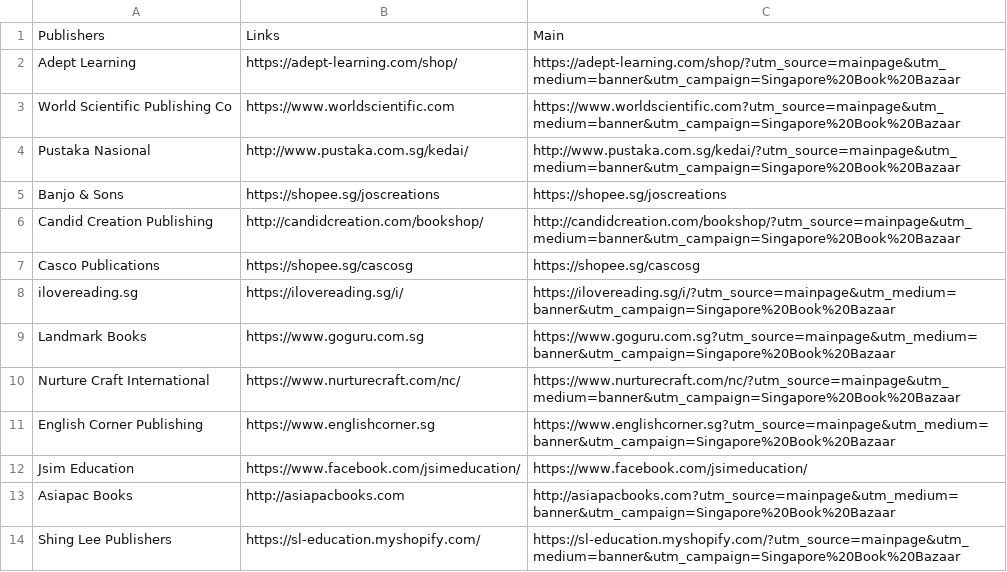
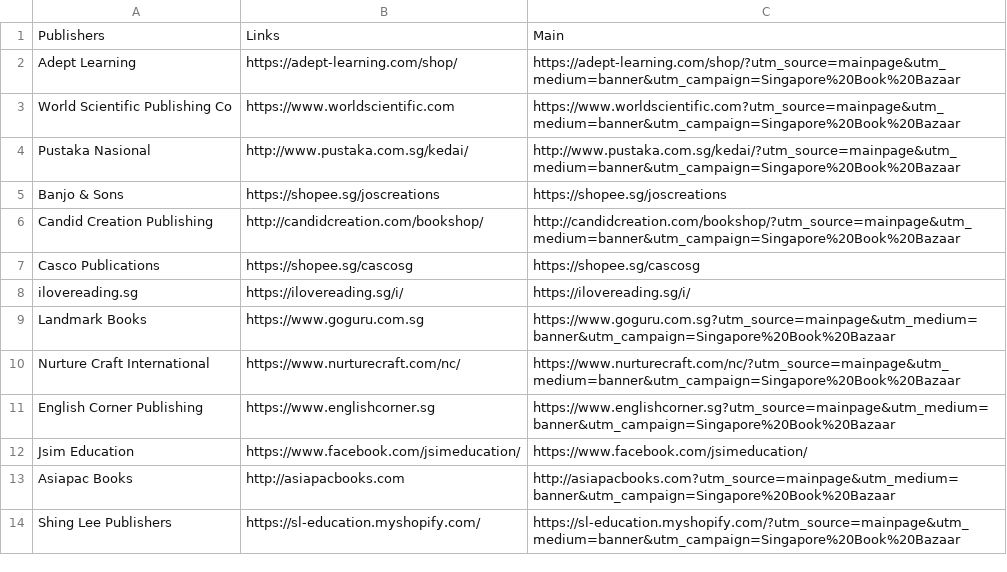
Before and after one commit to nurazwan/SingaporeBookBazaar2020, a CSV file: PublishersLinks - Sheet1.csv, drawn as a sheet.

```diff
--- a/PublishersLinks - Sheet1.csv
+++ b/PublishersLinks - Sheet1.csv
@@ -7,3 +7,3 @@ Candid Creation Publishing,http://candidcreation.com/bookshop/,http://candidcrea
 Casco Publications,https://shopee.sg/cascosg,https://shopee.sg/cascosg
-ilovereading.sg,https://ilovereading.sg/i/,https://ilovereading.sg/i/?utm_source=mainpage&utm_medium=banner&utm_campaign=Singapore%20Book%20Bazaar
+ilovereading.sg,https://ilovereading.sg/i/,https://ilovereading.sg/i/
 Landmark Books,https://www.goguru.com.sg,https://www.goguru.com.sg?utm_source=mainpage&utm_medium=banner&utm_campaign=Singapore%20Book%20Bazaar
```
Also changed, not shown: 1 other file.
